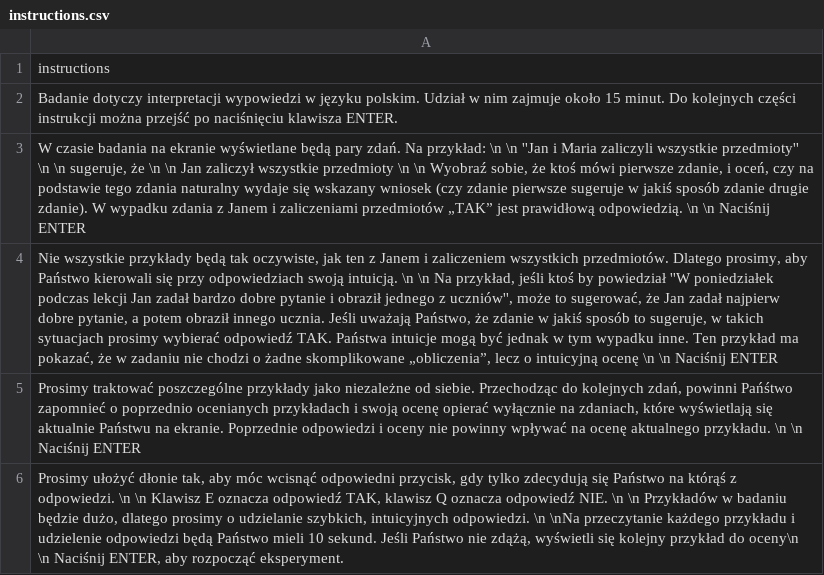
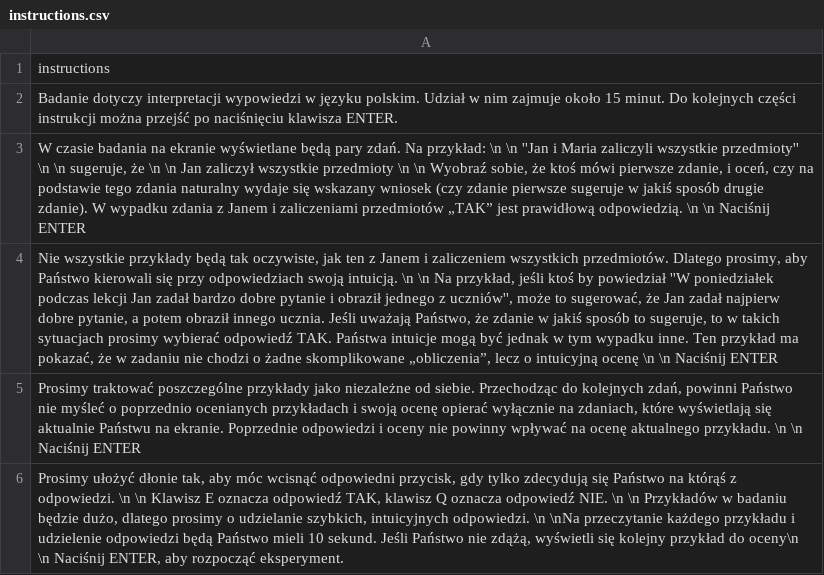
Before and after one commit to PanBartosz/p5psych, a CSV file: example_esee/instructions.csv, drawn as a sheet; the diff names each change by its address in the sheet, - before the commit and + after, or states it on an @@ line.

Commit message:
added new version of p5js

```diff
--- a/example_esee/instructions.csv
+++ b/example_esee/instructions.csv
-A3: …jakiś sposób zdanie drugie zdanie).…
+A3: …jakiś sposób drugie zdanie).…
-A4: …to sugeruje, w takich…
+A4: …to sugeruje, to w takich…
-A5: …zdań, powinni Pańśtwo zapomnieć o poprzednio…
+A5: …zdań, powinni Państwo nie myśleć o poprzednio…
```
